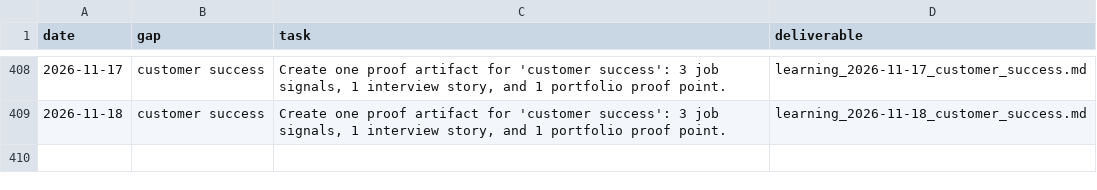
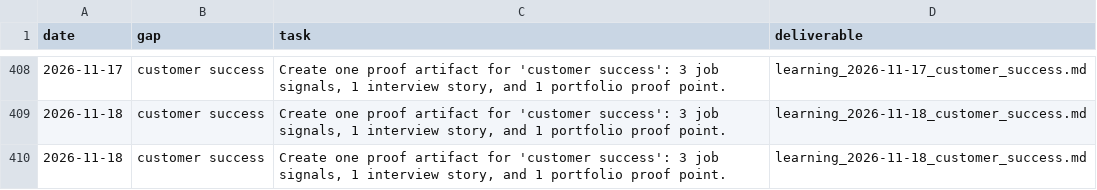
Before and after one commit to jiangrong866-ctrl/ai-career-os, a CSV file: data/learning/learning_progress.csv, drawn as a sheet; only a part is shown, gaps mark what is left out; the diff names each change by its address in the sheet, - before the commit and + after, or states it on an @@ line.

```diff
--- a/data/learning/learning_progress.csv
+++ b/data/learning/learning_progress.csv
+row 410: 2026-11-18 | customer success | Create one proof artifact for 'customer success': 3 job signals, 1 interview story, and 1 portfolio proof point. | learning_2026-11-18_customer_success.md
```
Also changed, not shown: data/jobs/job_scores.csv, data/side_business/side_tasks.csv, 13 other files.
